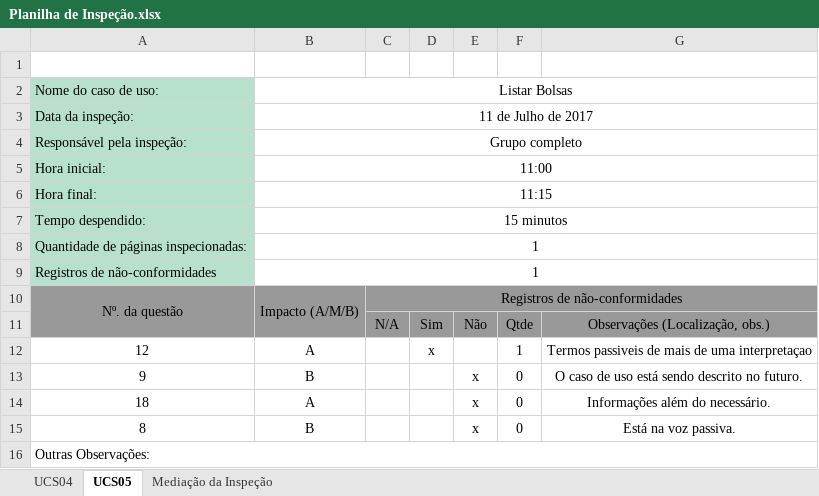
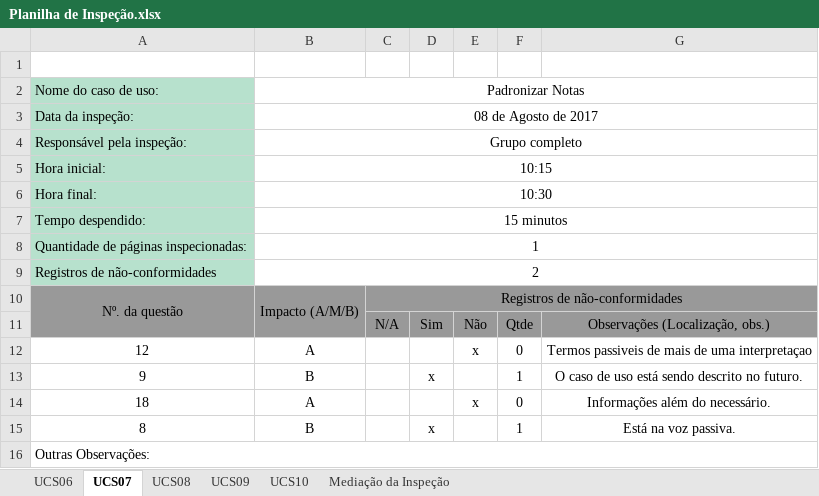
Before and after one commit to natanlbispo/Cliente, an Excel workbook: requeriments/Inspeção/Planilha de Inspeção.xlsx, sheet UCS07, drawn as a sheet; values as stored, in another font and other column widths than the file's, no borders; the diff names each change by its address in the sheet, - before the commit and + after, or states it on an @@ line.

```diff
--- a/requeriments/Inspeção/Planilha de Inspeção.xlsx (sheet UCS07)
+++ b/requeriments/Inspeção/Planilha de Inspeção.xlsx (sheet UCS07)
-sheet tab: UCS04
+sheet tab: UCS10
-sheet tab: UCS05
+sheet tab: UCS07
+sheet tab: UCS06
+sheet tab: UCS08
+sheet tab: UCS09
@@ sheet tab order changed: UCS06 | UCS07 | UCS08 | UCS09 | UCS10 | Mediação da Inspeção @@
-B2: Listar Bolsas
+B2: Padronizar Notas
-B3: 11 de Julho de 2017
+B3: 08 de Agosto de 2017
-B5: 11:00
+B5: 10:15
-B6: 11:15
+B6: 10:30
-B9: 1
+B9: 2
-D12: x
+D12: (empty)
-E12: (empty)
+E12: x
-F12: 1
+F12: 0
-D13: (empty)
+D13: x
-E13: x
+E13: (empty)
-F13: 0
+F13: 1
-D15: (empty)
+D15: x
-E15: x
+E15: (empty)
-F15: 0
+F15: 1
```
Also changed, not shown: sheet Mediação da Inspeção, sheet UCS10, 2 other files.
